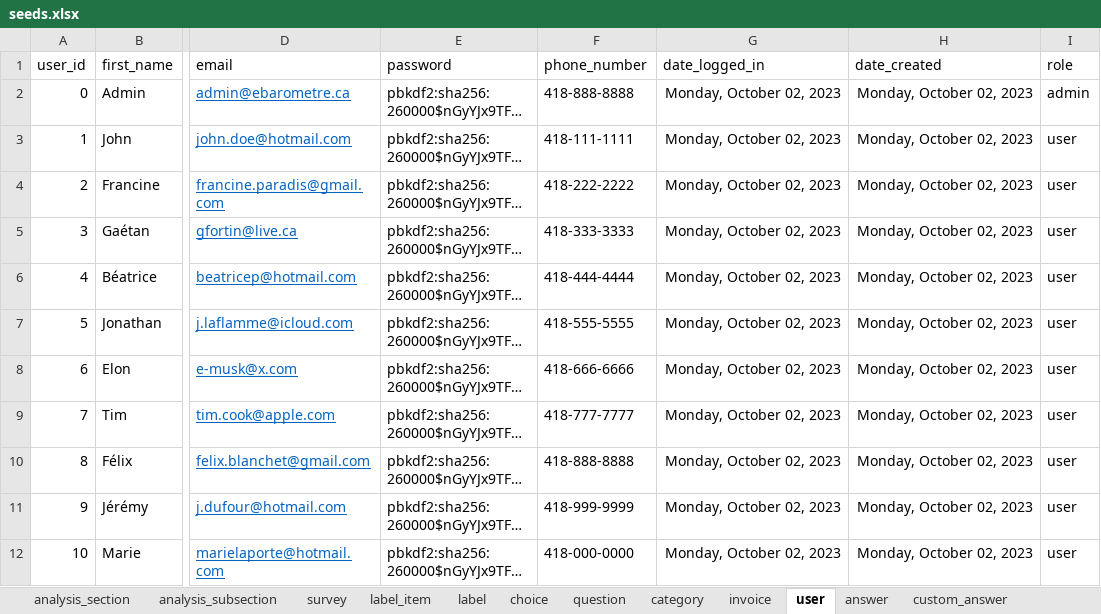
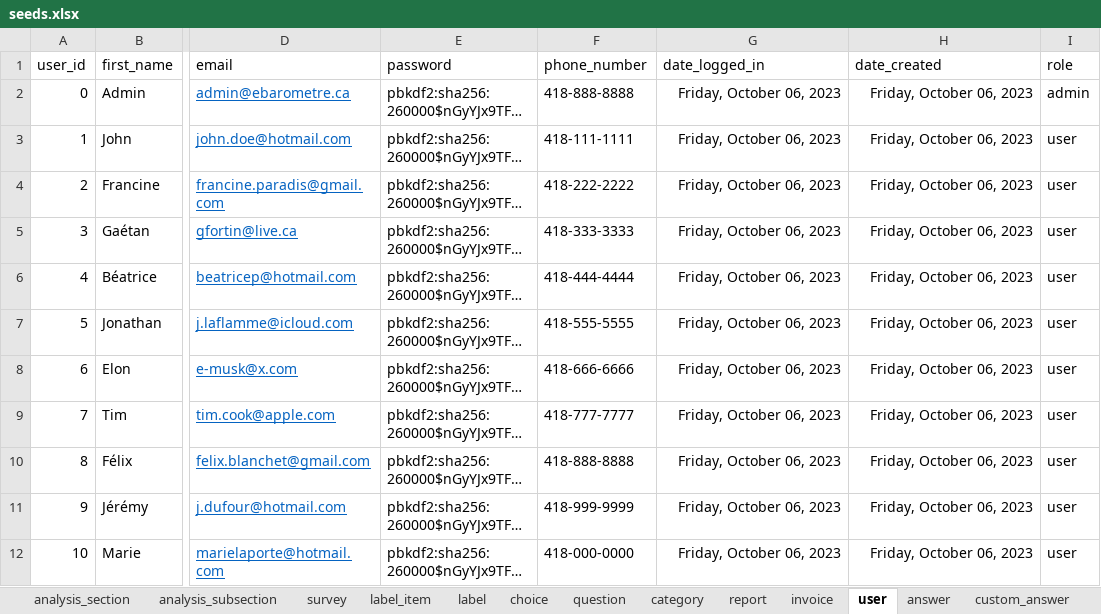
Before and after one commit to je-bert/e-barometre, an Excel workbook: flask-app/seeds.xlsx, sheet user, drawn as a sheet; only a part is shown, gaps mark what is left out; long unchanged cells end in …; values as stored, in another font and other column widths than the file's, no borders; table styles not drawn; the diff names each change by its address in the sheet, - before the commit and + after, or states it on an @@ line.

```diff
--- a/flask-app/seeds.xlsx (sheet user)
+++ b/flask-app/seeds.xlsx (sheet user)
+sheet tab: report
-G2:G12 (date_logged_in): Monday, October 02, 2023
+G2:G12 (date_logged_in): Friday, October 06, 2023
-H2:H12 (date_created): Monday, October 02, 2023
+H2:H12 (date_created): Friday, October 06, 2023
```
Also changed, not shown: sheet invoice, sheet answer, sheet custom_answer, 8 other files.
